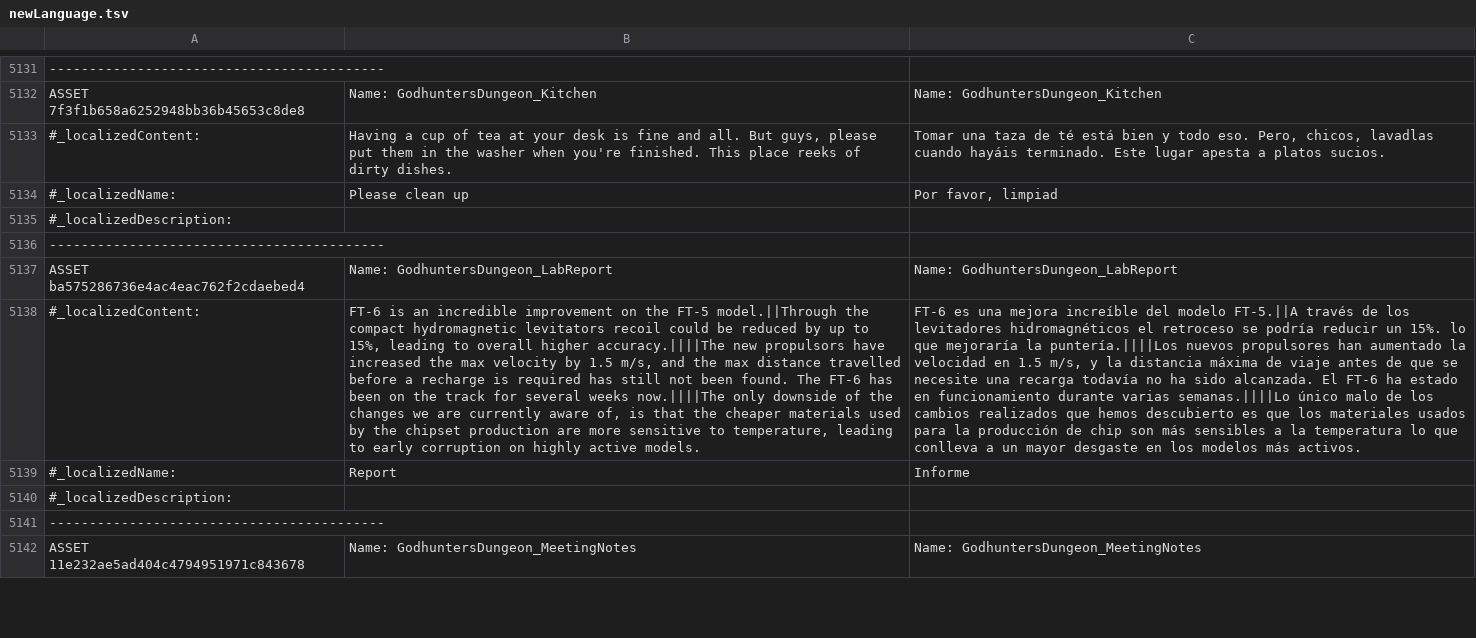
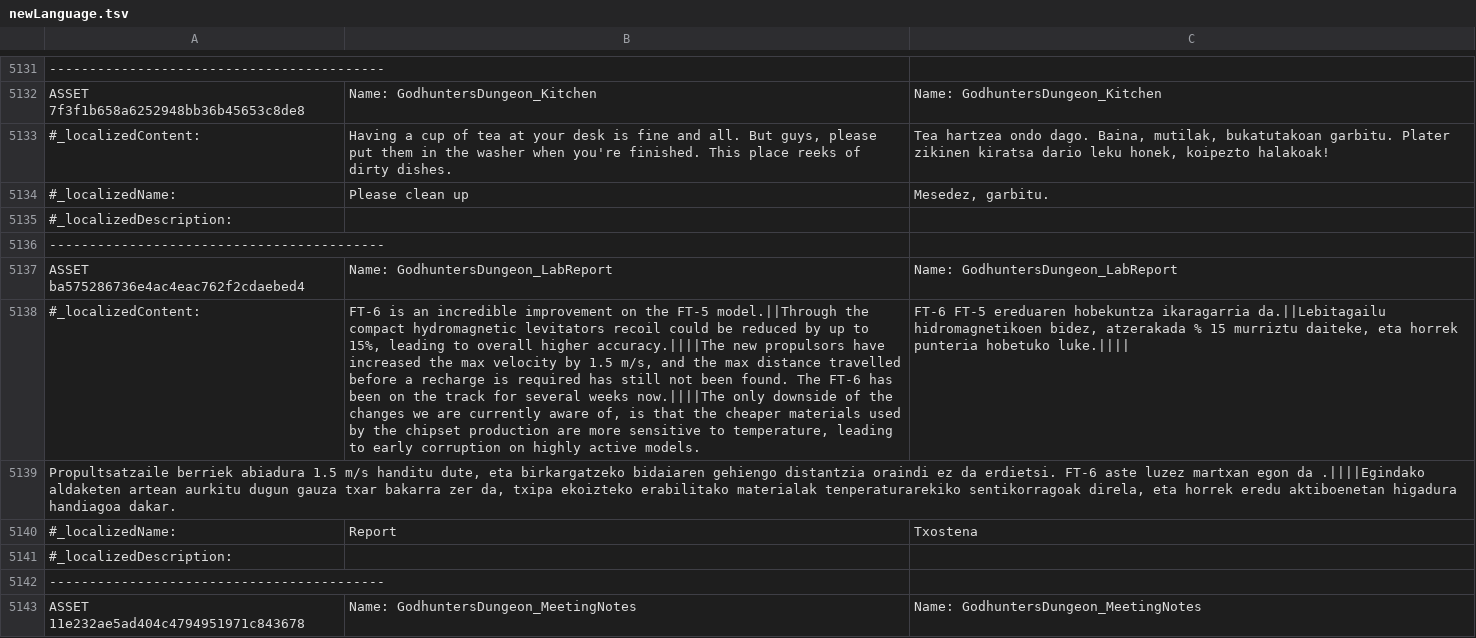
Before and after one commit to ZiTAL/JokoakEuskaraz, a TSV file: DeathTrash/basque_translation/newLanguage.tsv, drawn as a sheet; only a part is shown, gaps mark what is left out; addresses are those after the commit; the diff covers the shown part only; the diff names each change by its address in the sheet, - before the commit and + after, or states it on an @@ line.

```diff
--- a/DeathTrash/basque_translation/newLanguage.tsv
+++ b/DeathTrash/basque_translation/newLanguage.tsv
-C5133: Tomar una taza de té está bien y todo eso. Pero, chicos, lavadlas cuando hayáis terminado. Este lugar apesta a platos sucios.
+C5133: Tea hartzea ondo dago. Baina, mutilak, bukatutakoan garbitu. Plater zikinen kiratsa dario leku honek, koipezto halakoak!
-C5134: Por favor, limpiad
+C5134: Mesedez, garbitu.
-C5138: FT-6 es una mejora increíble del modelo FT-5.||A través de los levitadores hidromagnéticos el retroceso se podría reducir un 15%. lo que mejoraría la puntería.||||Los nuevos propulsores han aumentado la velocidad en 1.5 m/s, y la distancia máxima de viaje antes de que se necesite una recarga todavía no ha sido alcanzada. El FT-6 ha estado en funcionamiento durante varias semanas.||||Lo único malo de los cambios realizados que hemos descubierto es que los materiales usados para la producción de chip son más sensibles a la temperatura lo que conlleva a un mayor desgaste en los modelos más activos.
+C5138: FT-6 FT-5 ereduaren hobekuntza ikaragarria da.||Lebitagailu hidromagnetikoen bidez, atzerakada % 15 murriztu daiteke, eta horrek punteria hobetuko luke.||||
+row 5139: Propultsatzaile berriek abiadura 1.5 m/s handitu dute, eta birkargatzeko bidaiaren gehiengo distantzia oraindi ez da erdietsi. FT-6 aste luzez martxan egon da .||||Egindako aldaketen artean aurkitu dugun gauza txar bakarra zer da, txipa ekoizteko erabilitako materialak tenperaturarekiko sentikorragoak direla, eta horrek eredu aktiboenetan higadura handiagoa dakar.
-C5140: Informe
+C5140: Txostena
```
Also changed, not shown: 15 edited cells elsewhere in this file.
